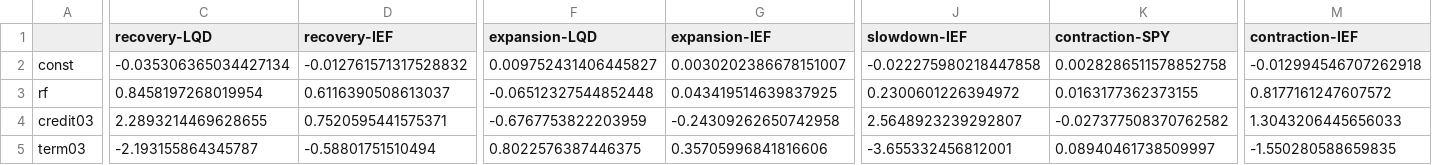
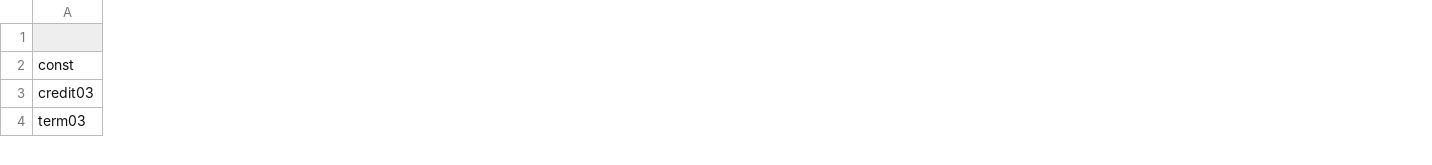
Before and after one commit to FELAB-KHU/S-PQuantTeam03, a CSV file: 1123/ols_result_coef.csv, drawn as a sheet; only a part is shown, gaps mark what is left out; removed rows and columns are numbered as before the commit, all else as after; rows hold the shown columns only; the diff covers the shown part only; the diff names each change by its address in the sheet, - before the commit and + after, or states it on an @@ line.

```diff
--- a/1123/ols_result_coef.csv
+++ b/1123/ols_result_coef.csv
-column C (recovery-LQD), row 2: -0.035306365034427134; rows 4-5: 2.2893214469628655 | -2.193155864345787
-column D (recovery-IEF), row 2: -0.012761571317528832; rows 4-5: 0.7520595441575371 | -0.58801751510494
-column F (expansion-LQD), row 2: 0.009752431406445827; rows 4-5: -0.6767753822203959 | 0.8022576387446375
-column G (expansion-IEF), row 2: 0.0030202386678151007; rows 4-5: -0.24309262650742958 | 0.35705996841816606
-column J (slowdown-IEF), row 2: -0.022275980218447858; rows 4-5: 2.5648923239292807 | -3.655332456812001
-column K (contraction-SPY), row 2: 0.0028286511578852758; rows 4-5: -0.027377508370762582 | 0.08940461738509997
-column M (contraction-IEF), row 2: -0.012994546707262918; rows 4-5: 1.3043206445656033 | -1.550280588659835
-row 3: rf | 0.8458197268019954 | 0.6116390508613037 | -0.06512327544852448 | 0.043419514639837925 | 0.2300601226394972 | 0.0163177362373155 | 0.8177161247607572
```
Also changed, not shown: 8 added columns, 1 removed column and 28 edited cells elsewhere in this file, 3 other files.
